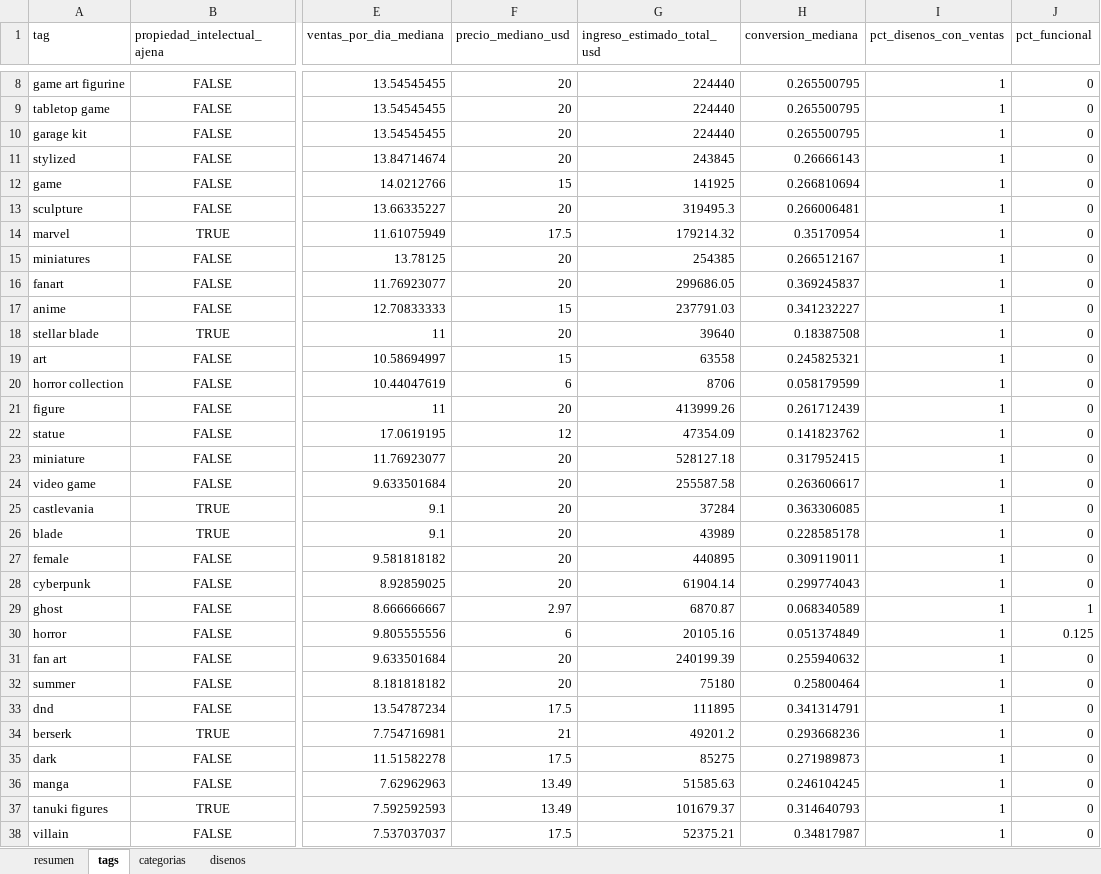
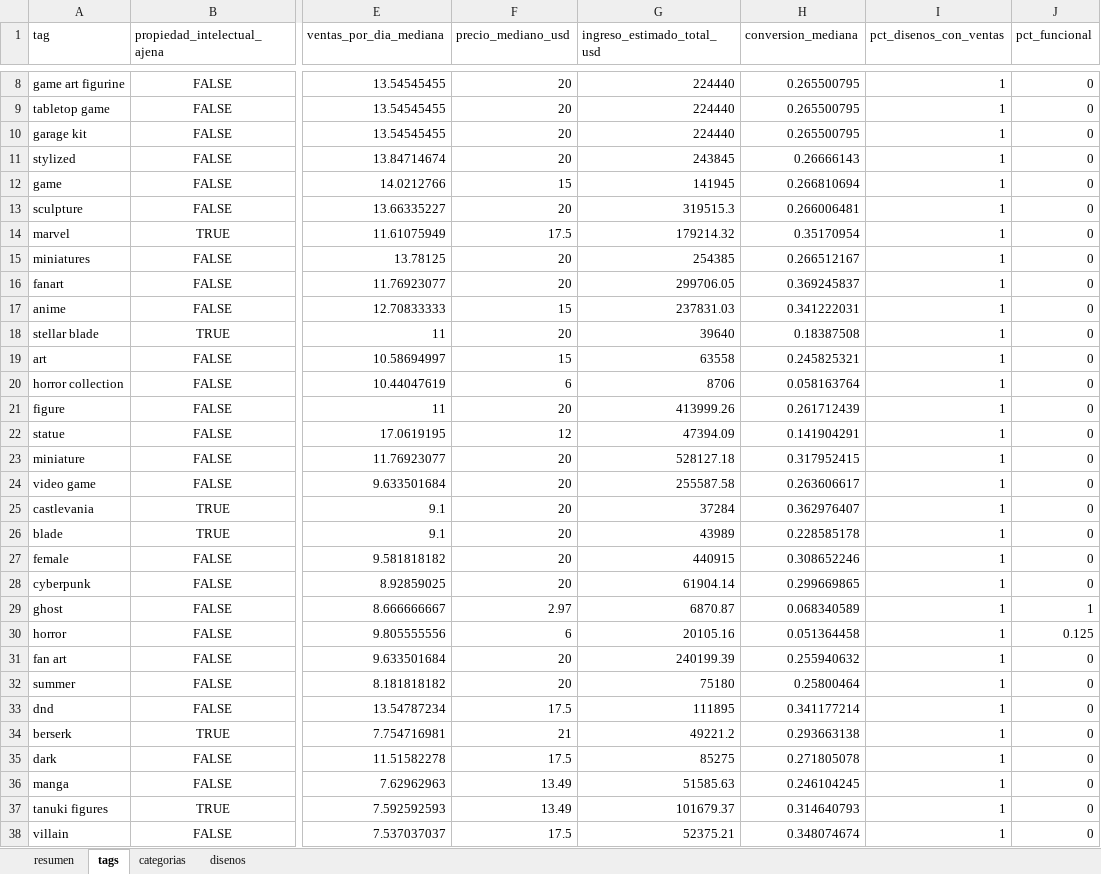
Before and after one commit to Dazvohg/cults3d-agent, an Excel workbook: reportes/cults3d_mercado.xlsx, sheet tags, drawn as a sheet; only a part is shown, gaps mark what is left out; values as stored, in another font and other column widths than the file's, no borders; the diff covers the shown part only; the diff names each change by its address in the sheet, - before the commit and + after, or states it on an @@ line.

```diff
--- a/reportes/cults3d_mercado.xlsx (sheet tags)
+++ b/reportes/cults3d_mercado.xlsx (sheet tags)
-G12 (ingreso_estimado_total_usd): 141925
+G12 (ingreso_estimado_total_usd): 141945
-G13 (ingreso_estimado_total_usd): 319495.3
+G13 (ingreso_estimado_total_usd): 319515.3
-G16 (ingreso_estimado_total_usd): 299686.05
+G16 (ingreso_estimado_total_usd): 299706.05
-G17 (ingreso_estimado_total_usd): 237791.03
+G17 (ingreso_estimado_total_usd): 237831.03
-H17 (conversion_mediana): 0.341232227
+H17 (conversion_mediana): 0.341222031
-H20 (conversion_mediana): 0.058179599
+H20 (conversion_mediana): 0.058163764
-G22 (ingreso_estimado_total_usd): 47354.09
+G22 (ingreso_estimado_total_usd): 47394.09
-H22 (conversion_mediana): 0.141823762
+H22 (conversion_mediana): 0.141904291
-H25 (conversion_mediana): 0.363306085
+H25 (conversion_mediana): 0.362976407
-G27 (ingreso_estimado_total_usd): 440895
+G27 (ingreso_estimado_total_usd): 440915
-H27 (conversion_mediana): 0.309119011
+H27 (conversion_mediana): 0.308652246
-H28 (conversion_mediana): 0.299774043
+H28 (conversion_mediana): 0.299669865
-H30 (conversion_mediana): 0.051374849
+H30 (conversion_mediana): 0.051364458
-H33 (conversion_mediana): 0.341314791
+H33 (conversion_mediana): 0.341177214
-G34 (ingreso_estimado_total_usd): 49201.2
+G34 (ingreso_estimado_total_usd): 49221.2
-H34 (conversion_mediana): 0.293668236
+H34 (conversion_mediana): 0.293663138
-H35 (conversion_mediana): 0.271989873
+H35 (conversion_mediana): 0.271805078
-H38 (conversion_mediana): 0.34817987
+H38 (conversion_mediana): 0.348074674
```
Also changed, not shown: 20 edited cells elsewhere in this sheet, sheet disenos, sheet resumen, sheet categorias, reportes/ventas_propias.xlsx, 6 other files.
